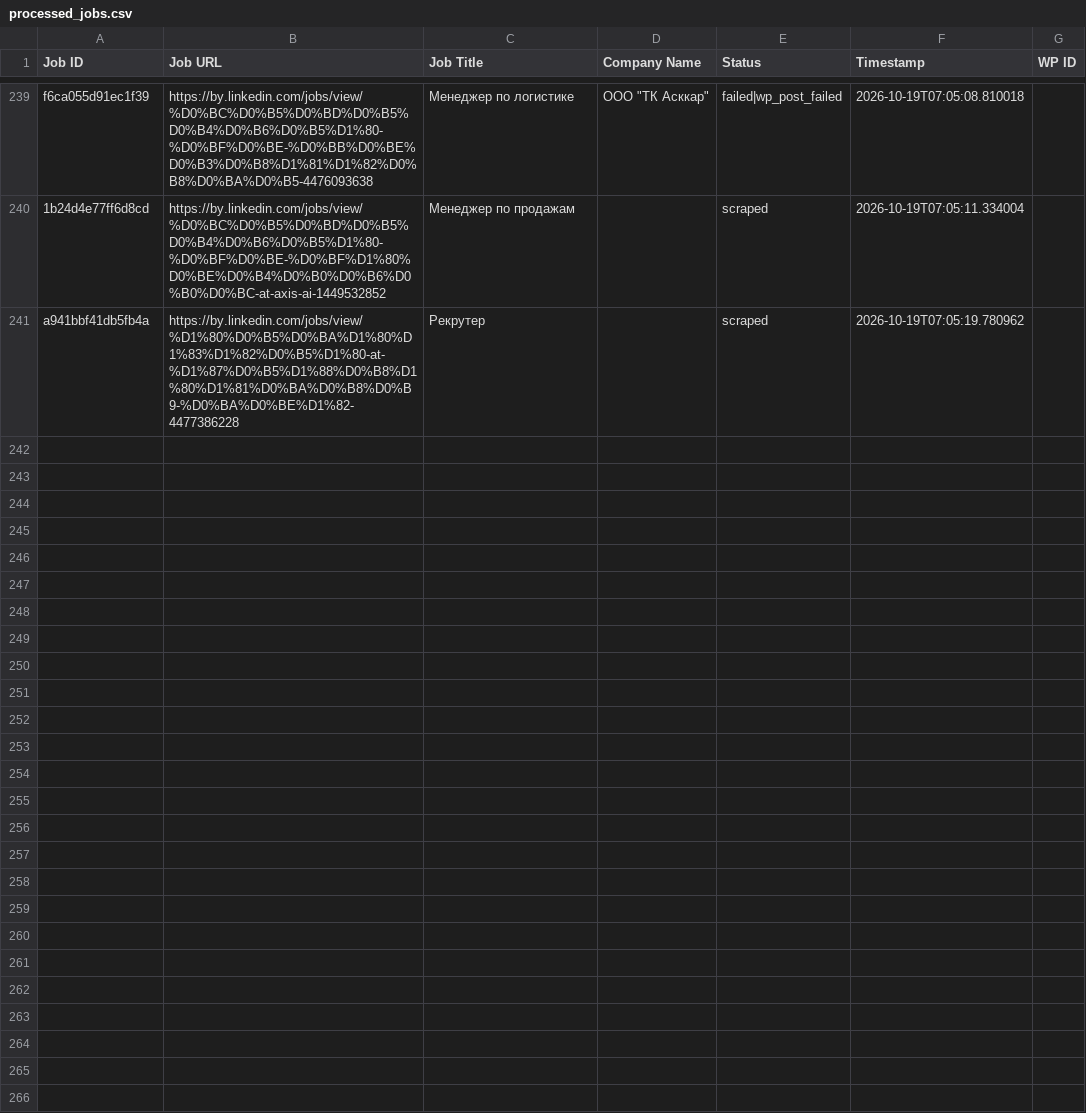
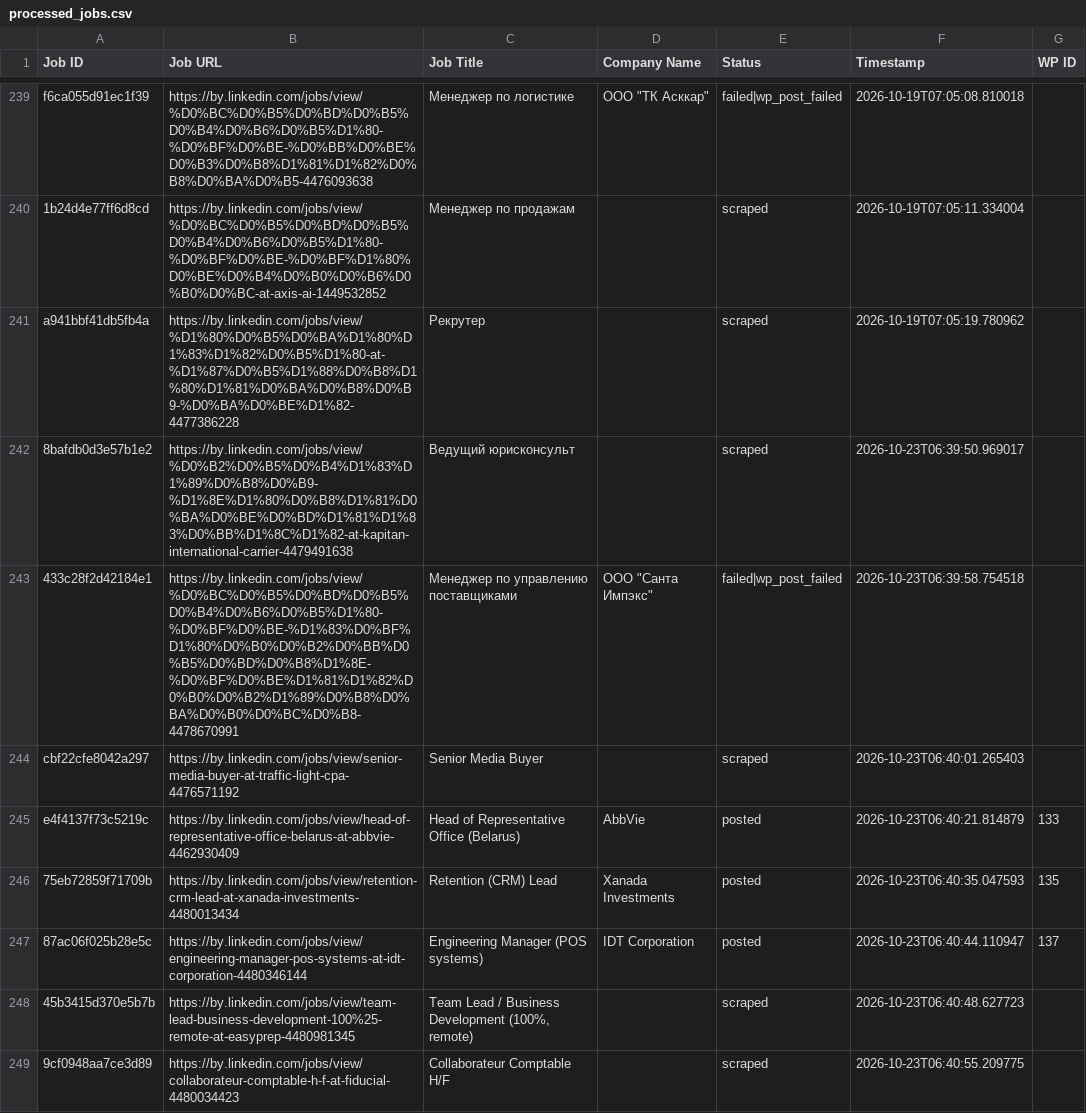
Before and after one commit to mimusdesign/by, a CSV file: processed_jobs.csv, drawn as a sheet; only a part is shown, gaps mark what is left out; the diff covers the shown part only.

```diff
--- a/processed_jobs.csv
+++ b/processed_jobs.csv
@@ -241 +241,9 @@ f6ca055d91ec1f39,https://by.linkedin.com/jobs/view/%D0%BC%D0%B5%D0%BD%D0%B5%D0%B
 a941bbf41db5fb4a,https://by.linkedin.com/jobs/view/%D1%80%D0%B5%D0%BA%D1%80%D1%83%D1%82%D0%B5%D1%80-at-%D1%87%D0%B5%D1%88%D0%B8%D1%80%D1%81%D0%BA%D0%B8%D0%B9-%D0%BA%D0%BE%D1%82-4477386228,Рекрутер,,scraped,2026-10-19T07:05:19.780962,
+8bafdb0d3e57b1e2,https://by.linkedin.com/jobs/view/%D0%B2%D0%B5%D0%B4%D1%83%D1%89%D0%B8%D0%B9-%D1%8E%D1%80%D0%B8%D1%81%D0%BA%D0%BE%D0%BD%D1%81%D1%83%D0%BB%D1%8C%D1%82-at-kapitan-international-carrier-4479491638,Ведущий юрисконсульт,,scraped,2026-10-23T06:39:50.969017,
+433c28f2d42184e1,https://by.linkedin.com/jobs/view/%D0%BC%D0%B5%D0%BD%D0%B5%D0%B4%D0%B6%D0%B5%D1%80-%D0%BF%D0%BE-%D1%83%D0%BF%D1%80%D0%B0%D0%B2%D0%BB%D0%B5%D0%BD%D0%B8%D1%8E-%D0%BF%D0%BE%D1%81%D1%82%D0%B0%D0%B2%D1%89%D0%B8%D0%BA%D0%B0%D0%BC%D0%B8-4478670991,Менеджер по управлению поставщиками,"ООО ""Санта Импэкс""",failed|wp_post_failed,2026-10-23T06:39:58.754518,
+cbf22cfe8042a297,https://by.linkedin.com/jobs/view/senior-media-buyer-at-traffic-light-cpa-4476571192,Senior Media Buyer,,scraped,2026-10-23T06:40:01.265403,
+e4f4137f73c5219c,https://by.linkedin.com/jobs/view/head-of-representative-office-belarus-at-abbvie-4462930409,Head of Representative Office (Belarus),AbbVie,posted,2026-10-23T06:40:21.814879,133
+75eb72859f71709b,https://by.linkedin.com/jobs/view/retention-crm-lead-at-xanada-investments-4480013434,Retention (CRM) Lead,Xanada Investments,posted,2026-10-23T06:40:35.047593,135
+87ac06f025b28e5c,https://by.linkedin.com/jobs/view/engineering-manager-pos-systems-at-idt-corporation-4480346144,Engineering Manager (POS systems),IDT Corporation,posted,2026-10-23T06:40:44.110947,137
+45b3415d370e5b7b,https://by.linkedin.com/jobs/view/team-lead-business-development-100%25-remote-at-easyprep-4480981345,"Team Lead / Business Development (100%, remote)",,scraped,2026-10-23T06:40:48.627723,
+9cf0948aa7ce3d89,https://by.linkedin.com/jobs/view/collaborateur-comptable-h-f-at-fiducial-4480034423,Collaborateur Comptable H/F,,scraped,2026-10-23T06:40:55.209775,
```
Also changed, not shown: 8 added rows elsewhere in this file.
